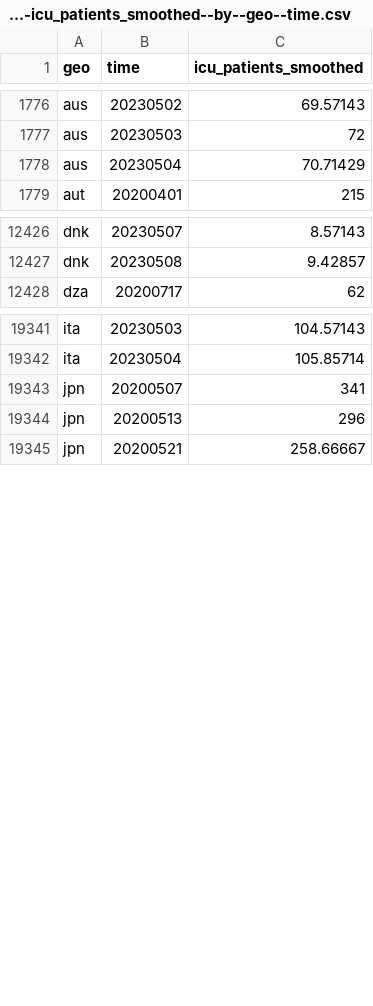
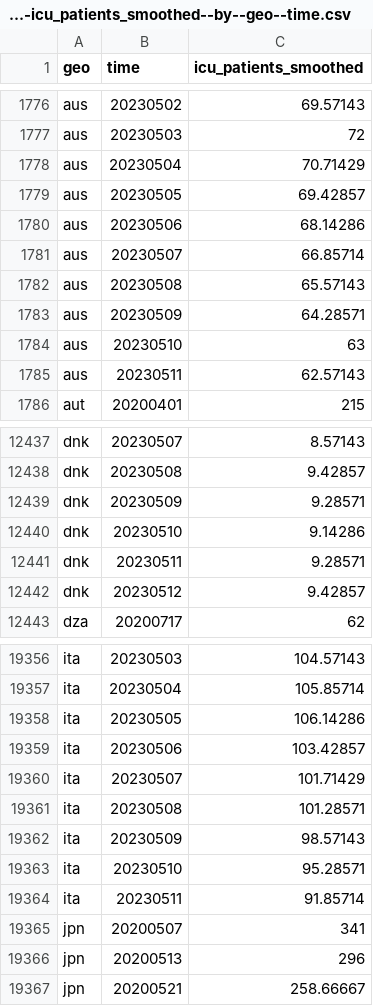
Before and after one commit to open-numbers/ddf--open_numbers--owid_covid_19, a CSV file: ddf--datapoints--icu_patients_smoothed--by--geo--time.csv, drawn as a sheet; only a part is shown, gaps mark what is left out; the diff covers the shown part only; the diff names each change by its address in the sheet, - before the commit and + after, or states it on an @@ line.

Commit message:
auto generated dataset

```diff
--- a/ddf--datapoints--icu_patients_smoothed--by--geo--time.csv
+++ b/ddf--datapoints--icu_patients_smoothed--by--geo--time.csv
+row 1779: aus | 20230505 | 69.42857
+row 1780: aus | 20230506 | 68.14286
+row 1781: aus | 20230507 | 66.85714
+row 1782: aus | 20230508 | 65.57143
+row 1783: aus | 20230509 | 64.28571
+row 1784: aus | 20230510 | 63
+row 1785: aus | 20230511 | 62.57143
+row 12439: dnk | 20230509 | 9.28571
+row 12440: dnk | 20230510 | 9.14286
+row 12441: dnk | 20230511 | 9.28571
+row 12442: dnk | 20230512 | 9.42857
+row 19358: ita | 20230505 | 106.14286
+row 19359: ita | 20230506 | 103.42857
+row 19360: ita | 20230507 | 101.71429
+row 19361: ita | 20230508 | 101.28571
+row 19362: ita | 20230509 | 98.57143
+row 19363: ita | 20230510 | 95.28571
+row 19364: ita | 20230511 | 91.85714
```
Also changed, not shown: 8 added rows and 14 edited cells elsewhere in this file, ddf--datapoints--hosp_patients_per_million_smoothed--by--geo--time.csv, ddf--datapoints--hosp_patients_smoothed--by--geo--time.csv, 45 other files.
